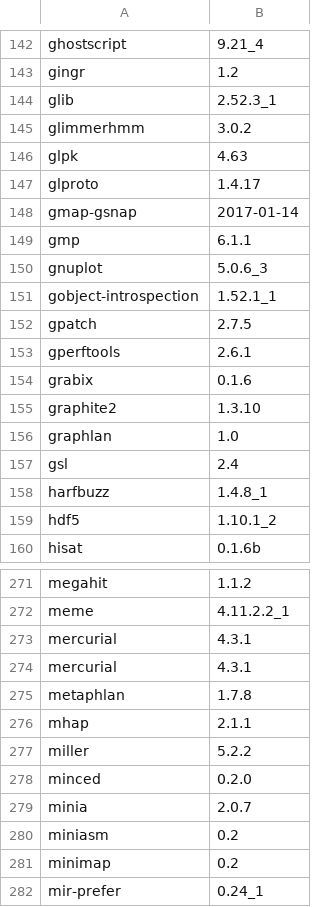
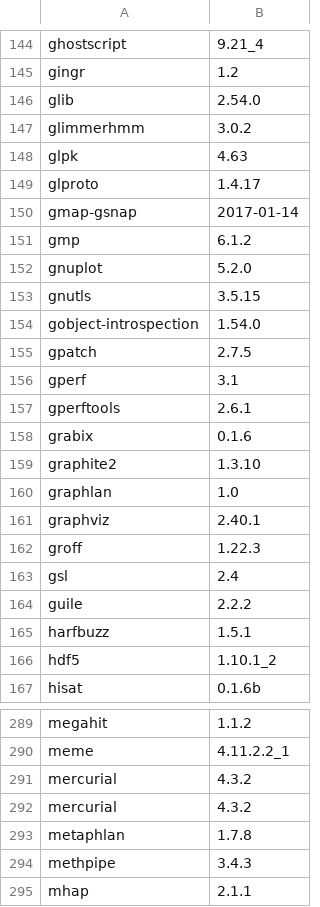
Before and after one commit to bcgsc/orca, a TSV file: versions.tsv, drawn as a sheet; only a part is shown, gaps mark what is left out; the shorter side is filled out with more unchanged rows; the diff covers the shown part only.

```diff
--- a/versions.tsv
+++ b/versions.tsv
@@ -143,3 +145,3 @@ ghostscript	9.21_4
 gingr	1.2
-glib	2.52.3_1
+glib	2.54.0
 glimmerhmm	3.0.2
@@ -148,6 +150,8 @@ glproto	1.4.17
 gmap-gsnap	2017-01-14
-gmp	6.1.1
-gnuplot	5.0.6_3
-gobject-introspection	1.52.1_1
+gmp	6.1.2
+gnuplot	5.2.0
+gnutls	3.5.15
+gobject-introspection	1.54.0
 gpatch	2.7.5
+gperf	3.1
 gperftools	2.6.1
@@ -156,4 +160,7 @@ graphite2	1.3.10
 graphlan	1.0
+graphviz	2.40.1
+groff	1.22.3
 gsl	2.4
-harfbuzz	1.4.8_1
+guile	2.2.2
+harfbuzz	1.5.1
 hdf5	1.10.1_2
@@ -272,5 +290,6 @@ megahit	1.1.2
 meme	4.11.2.2_1
-mercurial	4.3.1
-mercurial	4.3.1
+mercurial	4.3.2
+mercurial	4.3.2
 metaphlan	1.7.8
+methpipe	3.4.3
 mhap	2.1.1
```
Also changed, not shown: 19 added rows and 69 edited cells elsewhere in this file.
